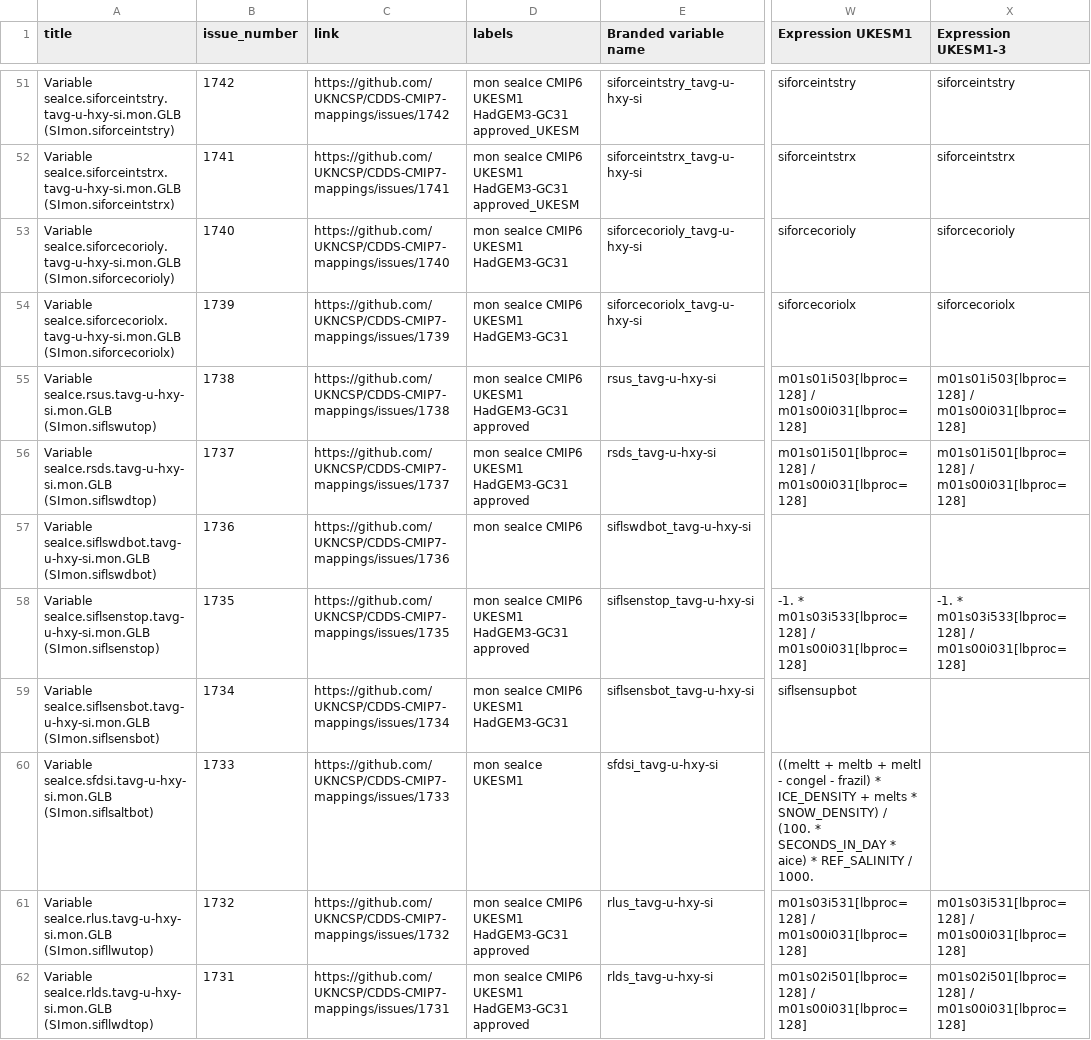
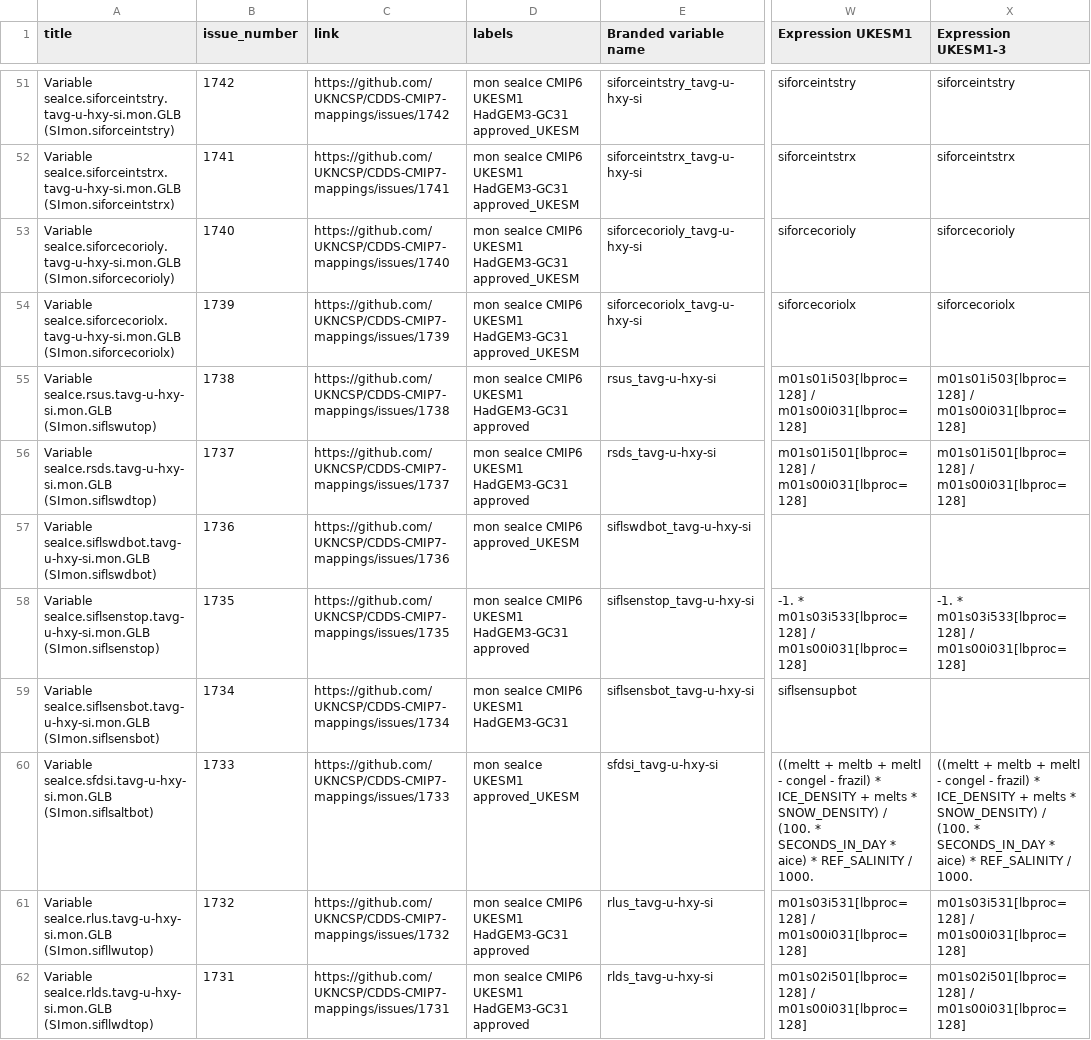
Before and after one commit to UKNCSP/CDDS-CMIP7-mappings, a CSV file: data/seaIce_mappings.csv, drawn as a sheet; only a part is shown, gaps mark what is left out; the diff names each change by its address in the sheet, - before the commit and + after, or states it on an @@ line.

```diff
--- a/data/seaIce_mappings.csv
+++ b/data/seaIce_mappings.csv
-D53:D54 (labels): mon seaIce CMIP6 UKESM1 HadGEM3-GC31
+D53:D54 (labels): mon seaIce CMIP6 UKESM1 HadGEM3-GC31 approved_UKESM
-D57 (labels): mon seaIce CMIP6
+D57 (labels): mon seaIce CMIP6 approved_UKESM
-D60 (labels): mon seaIce UKESM1
+D60 (labels): mon seaIce UKESM1 approved_UKESM
-X60 (Expression UKESM1-3): (empty)
+X60 (Expression UKESM1-3): ((meltt + meltb + meltl - congel - frazil) * ICE_DENSITY + melts * SNOW_DENSITY) / (100. * SECONDS_IN_DAY * aice) * REF_SALINITY / 1000.
```
Also changed, not shown: data/seaIce_mappings_CMIP6.csv, data/seaIce_mappings_new.csv, 2 other files.
